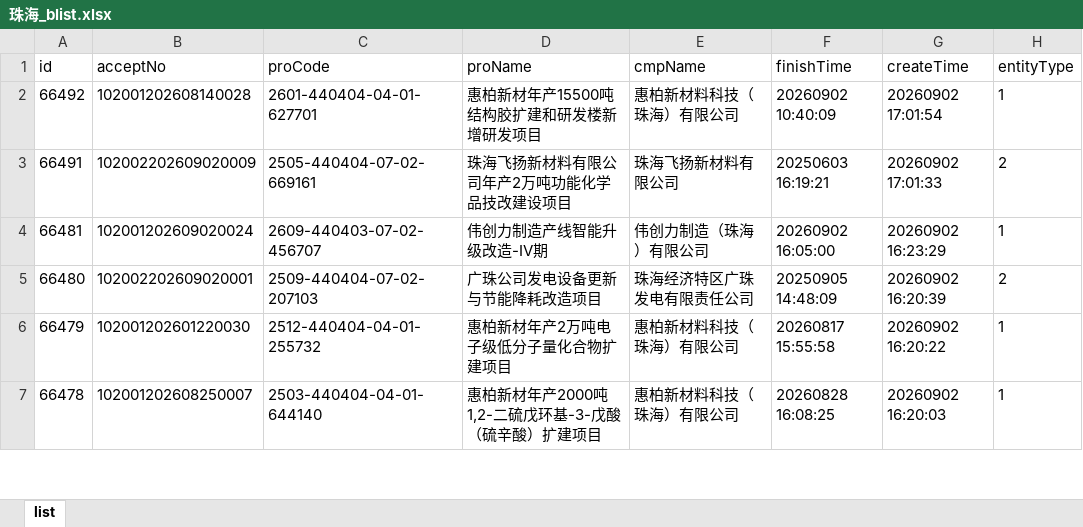
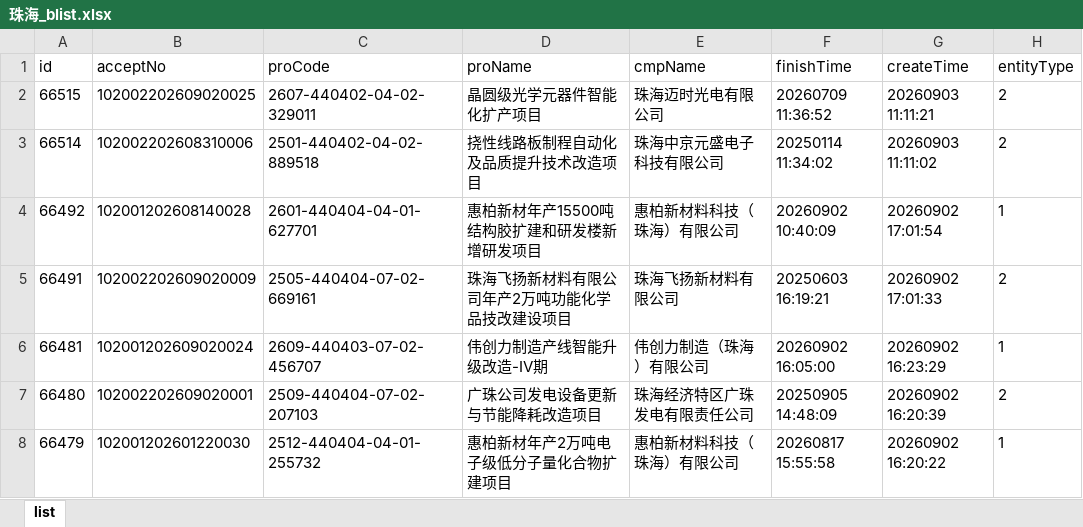
Before and after one commit to goonhope/blist, an Excel workbook: 珠海_blist.xlsx, sheet list, drawn as a sheet; only a part is shown; the shorter side is filled out with more unchanged rows; values as stored, in another font and other column widths than the file's, no borders; the diff names each change by its address in the sheet, - before the commit and + after, or states it on an @@ line.

```diff
--- a/珠海_blist.xlsx (sheet list)
+++ b/珠海_blist.xlsx (sheet list)
+row 2: 66515 | 102002202609020025 | 2607-440402-04-02-329011 | 晶圆级光学元器件智能化扩产项目 | 珠海迈时光电有限公司 | 20260709 11:36:52 | 20260903 11:11:21 | 2
+row 3: 66514 | 102002202608310006 | 2501-440402-04-02-889518 | 挠性线路板制程自动化及品质提升技术改造项目 | 珠海中京元盛电子科技有限公司 | 20250114 11:34:02 | 20260903 11:11:02 | 2
```
Also changed, not shown: 1 other file.
